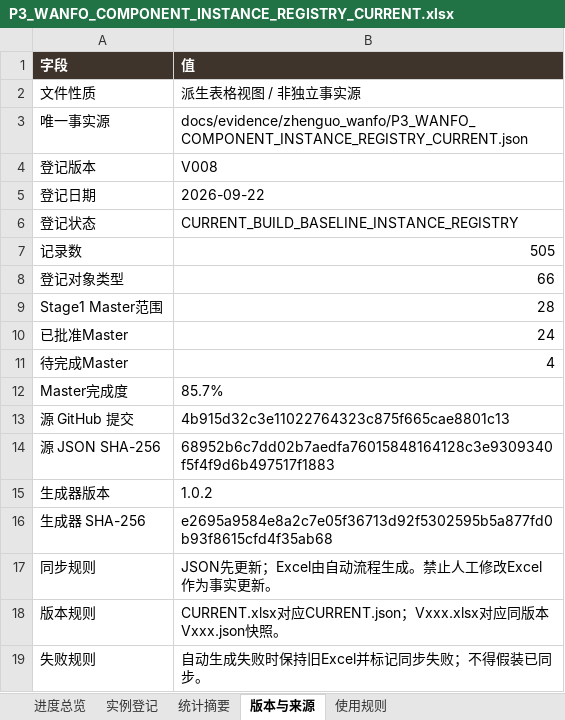
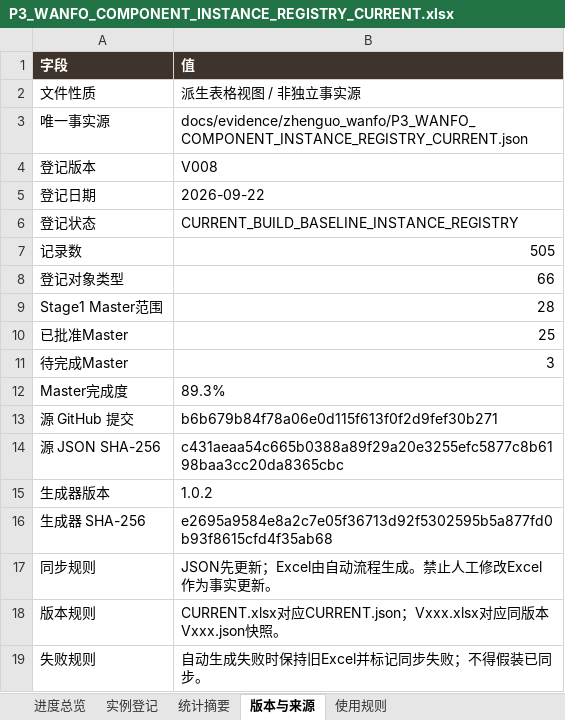
Before and after one commit to wp5rrp7b2v-droid/arch3d-reconstruction, an Excel workbook: docs/evidence/zhenguo_wanfo/derived/P3_WANFO_COMPONENT_INSTANCE_REGISTRY_CURRENT.xlsx, sheet 版本与来源, drawn as a sheet; values as stored, in another font and other column widths than the file's, no borders; the diff names each change by its address in the sheet, - before the commit and + after, or states it on an @@ line.

```diff
--- a/docs/evidence/zhenguo_wanfo/derived/P3_WANFO_COMPONENT_INSTANCE_REGISTRY_CURRENT.xlsx (sheet 版本与来源)
+++ b/docs/evidence/zhenguo_wanfo/derived/P3_WANFO_COMPONENT_INSTANCE_REGISTRY_CURRENT.xlsx (sheet 版本与来源)
-B10 (值): 24
+B10 (值): 25
-B11 (值): 4
+B11 (值): 3
-B12 (值): 85.7%
+B12 (值): 89.3%
-B13 (值): 4b915d32c3e11022764323c875f665cae8801c13
+B13 (值): b6b679b84f78a06e0d115f613f0f2d9fef30b271
-B14 (值): 68952b6c7dd02b7aedfa76015848164128c3e9309340f5f4f9d6b497517f1883
+B14 (值): c431aeaa54c665b0388a89f29a20e3255efc5877c8b6198baa3cc20da8365cbc
```
Also changed, not shown: sheet 实例登记, sheet 进度总览, docs/evidence/zhenguo_wanfo/derived/P3_WANFO_COMPONENT_INSTANCE_REGISTRY_V008.xlsx, 1 other file.
